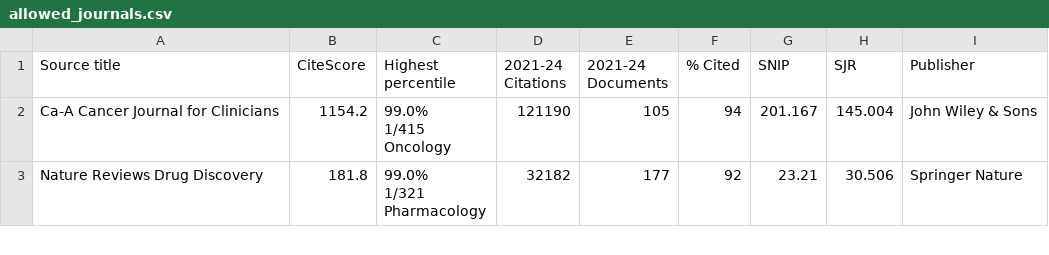
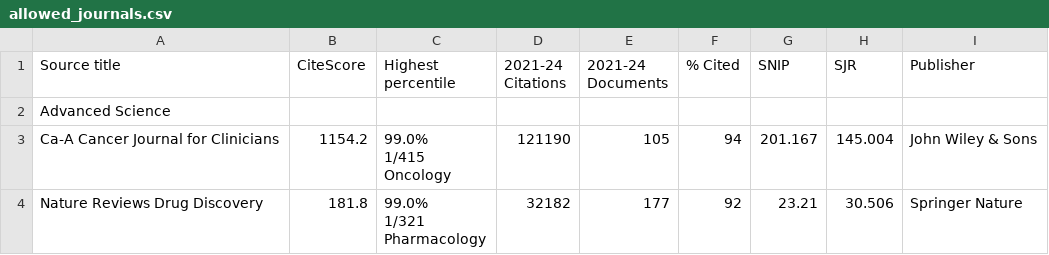
Before and after one commit to lamalab-org/perla-extract, a CSV file: src/perovscribe/allowed_journals.csv, drawn as a sheet; only a part is shown; the diff names each change by its address in the sheet, - before the commit and + after, or states it on an @@ line.

Commit message:
Adds Advanced Science to allowed journals

```diff
--- a/src/perovscribe/allowed_journals.csv
+++ b/src/perovscribe/allowed_journals.csv
+row 2: Advanced Science
```
